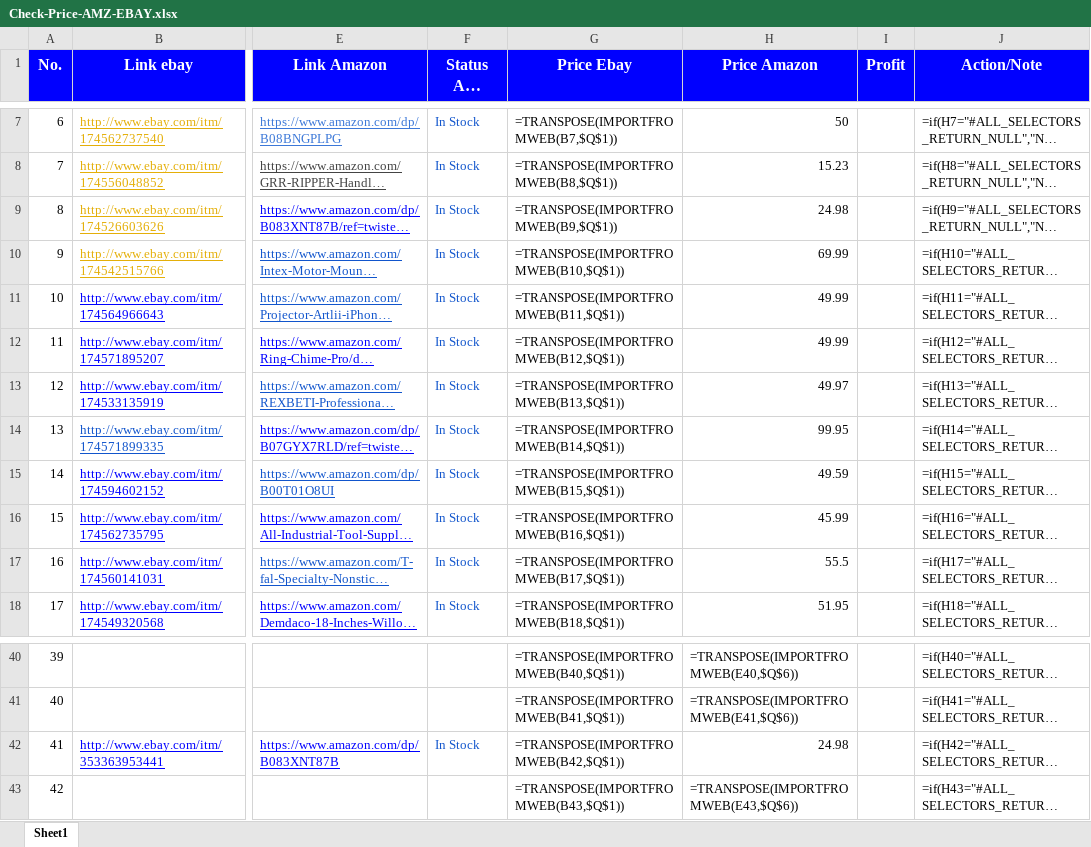
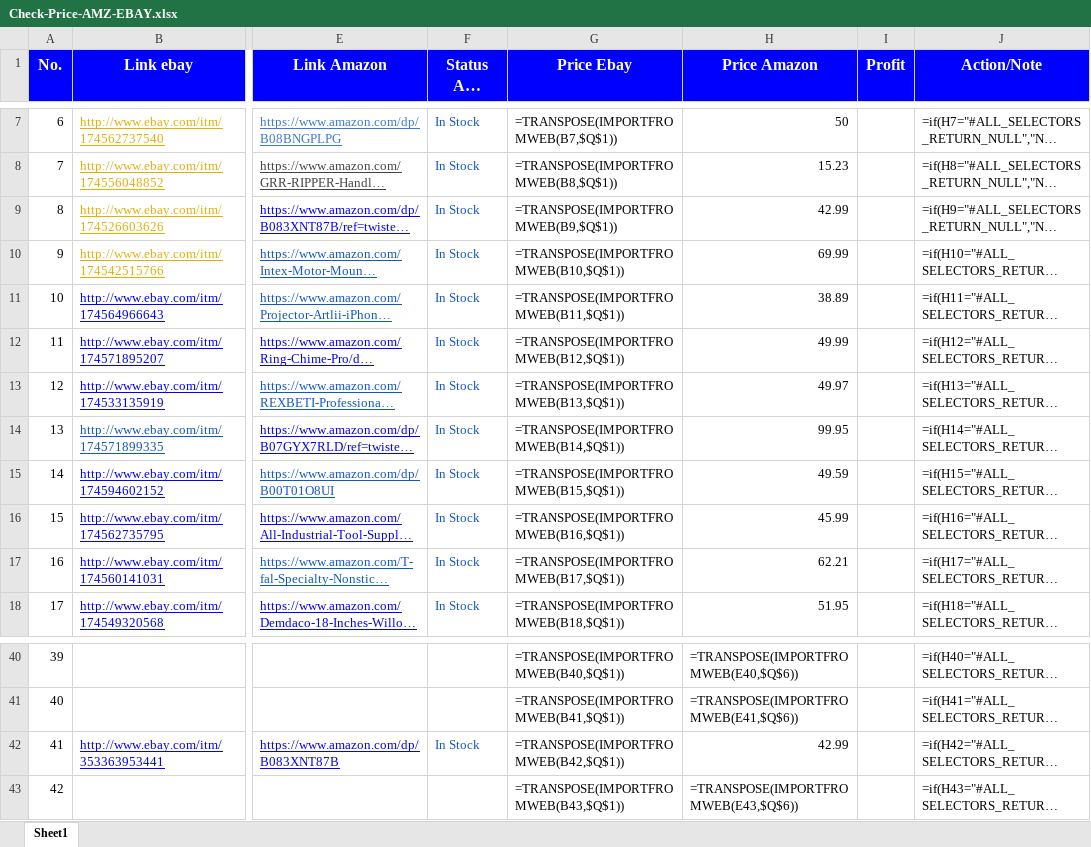
Before and after one commit to nvdungx/MarketCollect, an Excel workbook: docs/Check-Price-AMZ-EBAY.xlsx, sheet Sheet1, drawn as a sheet; only a part is shown, gaps mark what is left out; long unchanged cells end in …; values as stored, in another font and other column widths than the file's, no borders; formulas without a stored value are shown as written; the diff names each change by its address in the sheet, - before the commit and + after, or states it on an @@ line.

```diff
--- a/docs/Check-Price-AMZ-EBAY.xlsx (sheet Sheet1)
+++ b/docs/Check-Price-AMZ-EBAY.xlsx (sheet Sheet1)
-H9 (Price Amazon): 24.98
+H9 (Price Amazon): 42.99
-H11 (Price Amazon): 49.99
+H11 (Price Amazon): 38.89
-H17 (Price Amazon): 55.5
+H17 (Price Amazon): 62.21
-H42 (Price Amazon): 24.98
+H42 (Price Amazon): 42.99
```
Also changed, not shown: build/MarketCollect/data/Check-Price-AMZ-EBAY.xlsx, data/Check-Price-AMZ-EBAY.xlsx, 11 other files.
